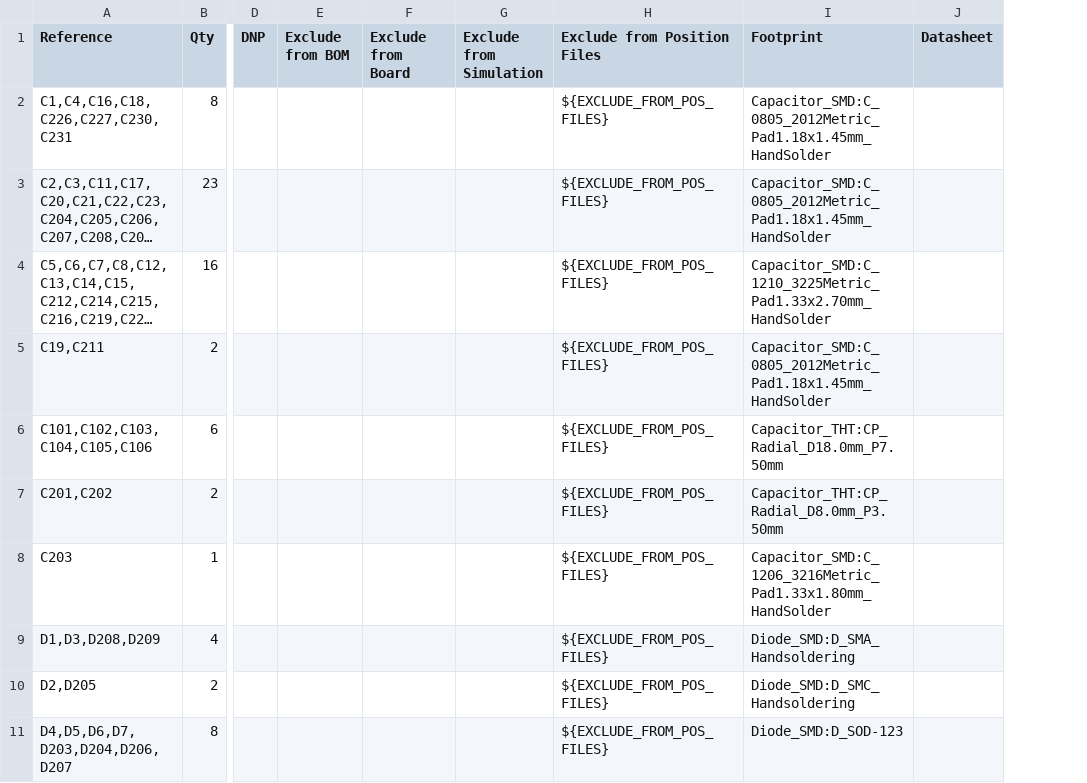
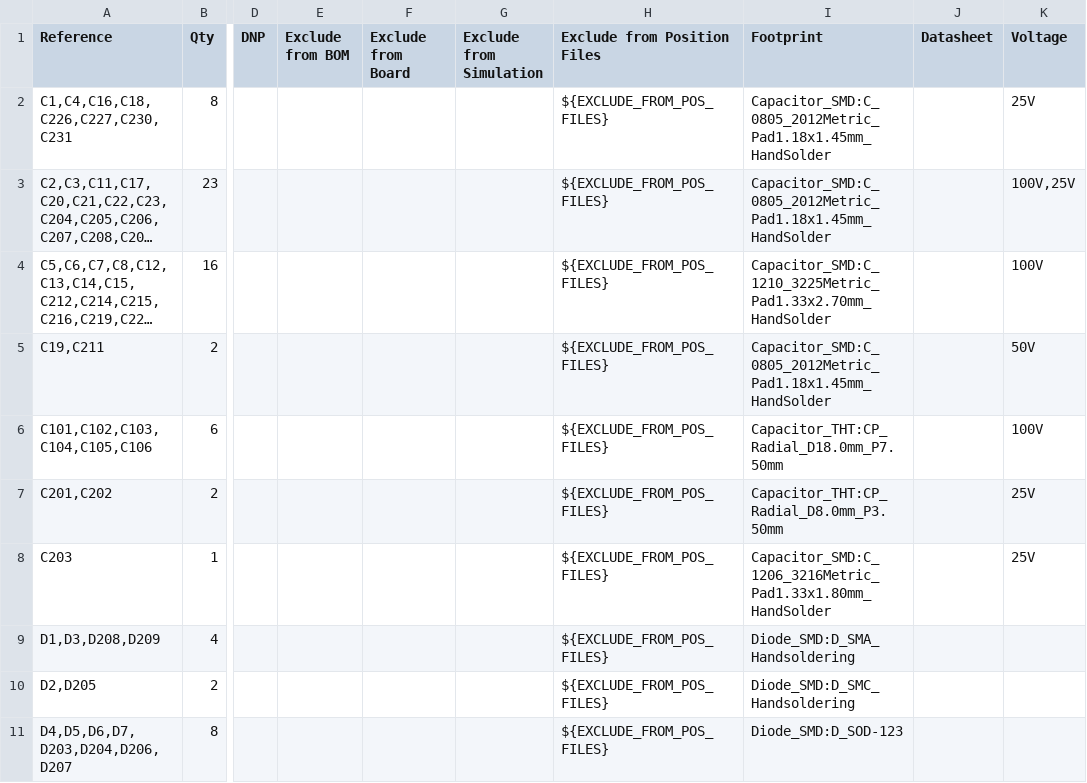
Before and after one commit to sebgle/hyperloop-levitation-driver, a CSV file: bom_rev0.csv, drawn as a sheet; only a part is shown, gaps mark what is left out; long unchanged cells end in …; the diff names each change by its address in the sheet, - before the commit and + after, or states it on an @@ line.

Commit message:
Schematic complete: all sheets wired, ERC clean, netlist verified, cap ratings set

```diff
--- a/bom_rev0.csv
+++ b/bom_rev0.csv
+column K (Voltage), rows 2-8: 25V | 100V,25V | 100V | 50V | 100V | 25V | 25V
```
Also changed, not shown: 6 other files.
